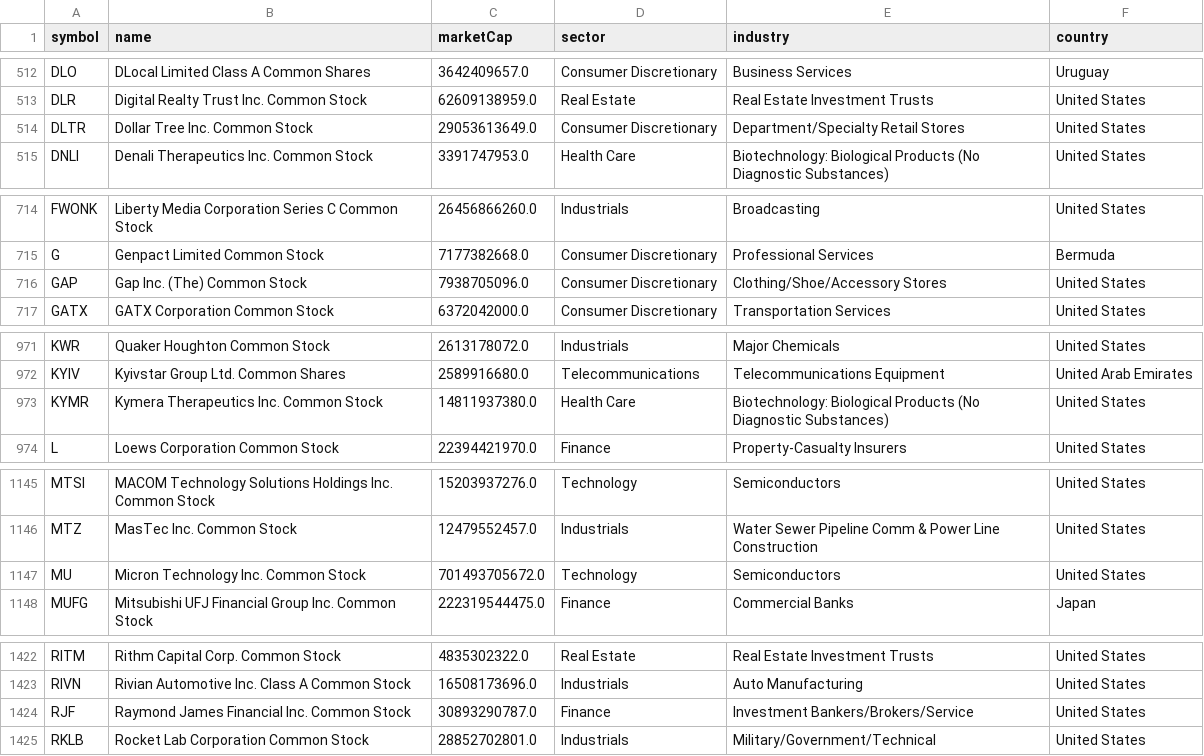
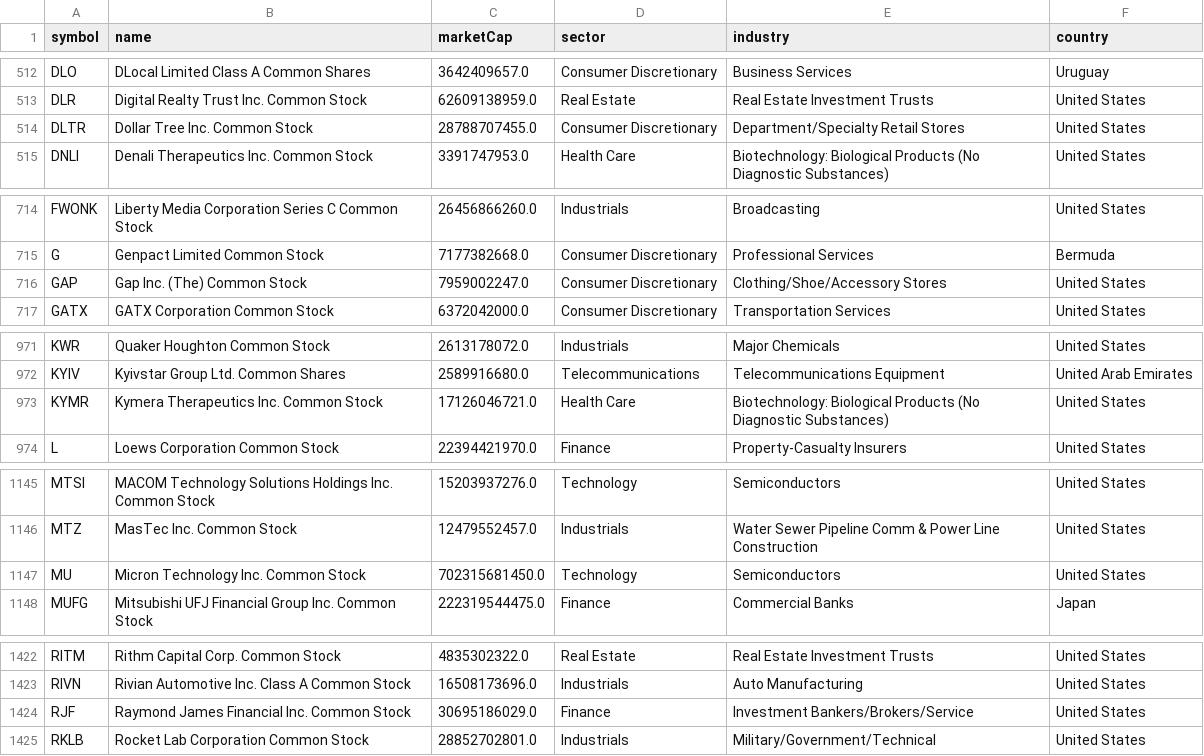
Before and after one commit to Mates99/swing-screener, a CSV file: results/universe.csv, drawn as a sheet; only a part is shown, gaps mark what is left out; the diff covers the shown part only.

```diff
--- a/results/universe.csv
+++ b/results/universe.csv
@@ -513,3 +513,3 @@ DLO,DLocal Limited Class A Common Shares,3642409657.0,Consumer Discretionary,Bus
 DLR,Digital Realty Trust Inc. Common Stock,62609138959.0,Real Estate,Real Estate Investment Trusts,United States
-DLTR,Dollar Tree Inc. Common Stock,29053613649.0,Consumer Discretionary,Department/Specialty Retail Stores,United States
+DLTR,Dollar Tree Inc. Common Stock,28788707455.0,Consumer Discretionary,Department/Specialty Retail Stores,United States
 DNLI,Denali Therapeutics Inc. Common Stock,3391747953.0,Health Care,Biotechnology: Biological Products (No Diagnostic Substances),United States
@@ -715,3 +715,3 @@ FWONK,Liberty Media Corporation Series C Common Stock,26456866260.0,Industrials,
 G,Genpact Limited Common Stock,7177382668.0,Consumer Discretionary,Professional Services,Bermuda
-GAP,Gap Inc. (The) Common Stock,7938705096.0,Consumer Discretionary,Clothing/Shoe/Accessory Stores,United States
+GAP,Gap Inc. (The) Common Stock,7959002247.0,Consumer Discretionary,Clothing/Shoe/Accessory Stores,United States
 GATX,GATX Corporation Common Stock,6372042000.0,Consumer Discretionary,Transportation Services,United States
@@ -972,3 +972,3 @@ KWR,Quaker Houghton Common Stock,2613178072.0,Industrials,Major Chemicals,United
 KYIV,Kyivstar Group Ltd. Common Shares,2589916680.0,Telecommunications,Telecommunications Equipment,United Arab Emirates
-KYMR,Kymera Therapeutics Inc. Common Stock,14811937380.0,Health Care,Biotechnology: Biological Products (No Diagnostic Substances),United States
+KYMR,Kymera Therapeutics Inc. Common Stock,17126046721.0,Health Care,Biotechnology: Biological Products (No Diagnostic Substances),United States
 L,Loews Corporation Common Stock,22394421970.0,Finance,Property-Casualty Insurers,United States
@@ -1146,3 +1146,3 @@ MTSI,MACOM Technology Solutions Holdings Inc. Common Stock,15203937276.0,Technol
 MTZ,MasTec Inc. Common Stock,12479552457.0,Industrials,Water Sewer Pipeline Comm & Power Line Construction,United States
-MU,Micron Technology Inc. Common Stock,701493705672.0,Technology,Semiconductors,United States
+MU,Micron Technology Inc. Common Stock,702315681450.0,Technology,Semiconductors,United States
 MUFG,Mitsubishi UFJ Financial Group Inc. Common Stock,222319544475.0,Finance,Commercial Banks,Japan
@@ -1423,3 +1423,3 @@ RITM,Rithm Capital Corp. Common Stock,4835302322.0,Real Estate,Real Estate Inves
 RIVN,Rivian Automotive Inc. Class A Common Stock,16508173696.0,Industrials,Auto Manufacturing,United States
-RJF,Raymond James Financial Inc. Common Stock,30893290787.0,Finance,Investment Bankers/Brokers/Service,United States
+RJF,Raymond James Financial Inc. Common Stock,30695186029.0,Finance,Investment Bankers/Brokers/Service,United States
 RKLB,Rocket Lab Corporation Common Stock,28852702801.0,Industrials,Military/Government/Technical,United States
```
Also changed, not shown: 14 edited cells elsewhere in this file, results/all.csv, 2 other files.
